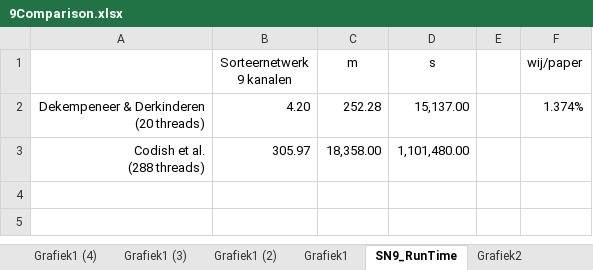
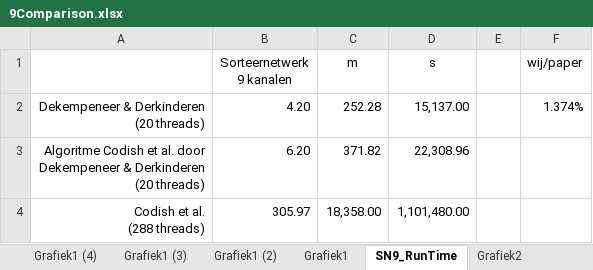
Before and after one commit to mdekempeneer/Research-Optimal-Size-Sorting-Networks, an Excel workbook: 9Comparison.xlsx, sheet SN9_RunTime, drawn as a sheet; values as stored, in another font and other column widths than the file's, no borders; ↵ is a line break in a cell; the diff names each change by its address in the sheet, - before the commit and + after, or states it on an @@ line.

Commit message:
Updated comparison 9 channels by new results of VSC

```diff
--- a/9Comparison.xlsx (sheet SN9_RunTime)
+++ b/9Comparison.xlsx (sheet SN9_RunTime)
+row 3: Algoritme Codish et al. door ↵ Dekempeneer & Derkinderen ↵ (20 threads) | 6.20 | 371.82 | 22,308.96
```
Also changed, not shown: charts or pictures.
